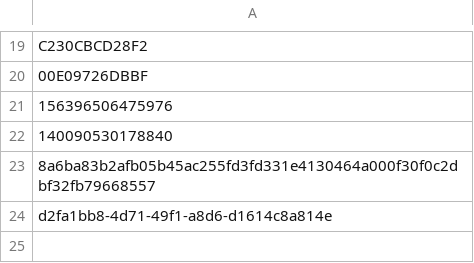
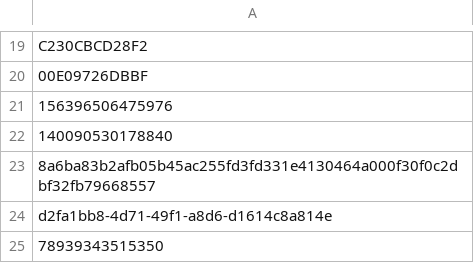
Before and after one commit to astralkbr/web, a CSV file: universal.csv, drawn as a sheet; only a part is shown, gaps mark what is left out.

Commit message:
Update universal.csv

```diff
--- a/universal.csv
+++ b/universal.csv
@@ -24 +24,2 @@ C230CBCD28F2
 d2fa1bb8-4d71-49f1-a8d6-d1614c8a814e
+78939343515350
```
